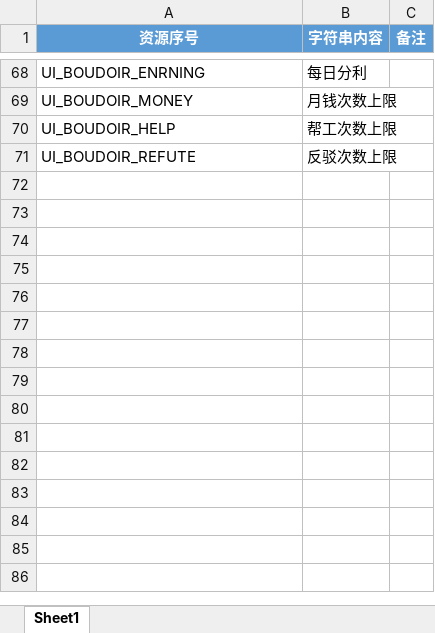
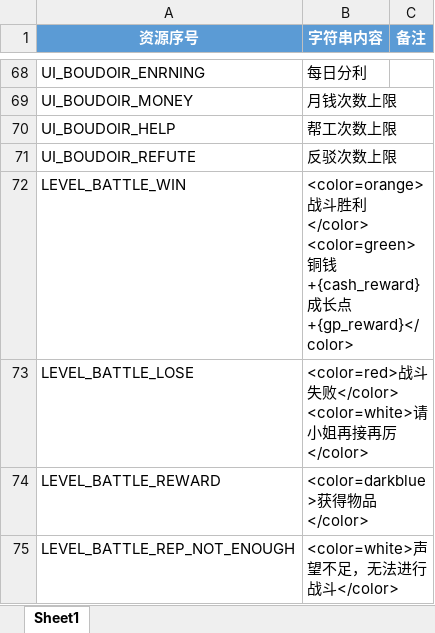
Before and after one commit to persiewoo/mnData, an Excel workbook: client/MNStrings.xlsx, sheet Sheet1, drawn as a sheet; only a part is shown, gaps mark what is left out; values as stored, in another font and other column widths than the file's, no borders; the diff names each change by its address in the sheet, - before the commit and + after, or states it on an @@ line.

Commit message:
更新普通关卡文本。

```diff
--- a/client/MNStrings.xlsx (sheet Sheet1)
+++ b/client/MNStrings.xlsx (sheet Sheet1)
+row 72: LEVEL_BATTLE_WIN | <color=orange>战斗胜利</color> <color=green>铜钱+{cash_reward} 成长点+{gp_reward}</color>
+row 73: LEVEL_BATTLE_LOSE | <color=red>战斗失败</color> <color=white>请小姐再接再厉</color>
+row 74: LEVEL_BATTLE_REWARD | <color=darkblue>获得物品</color>
+row 75: LEVEL_BATTLE_REP_NOT_ENOUGH | <color=white>声望不足，无法进行战斗</color>
```
